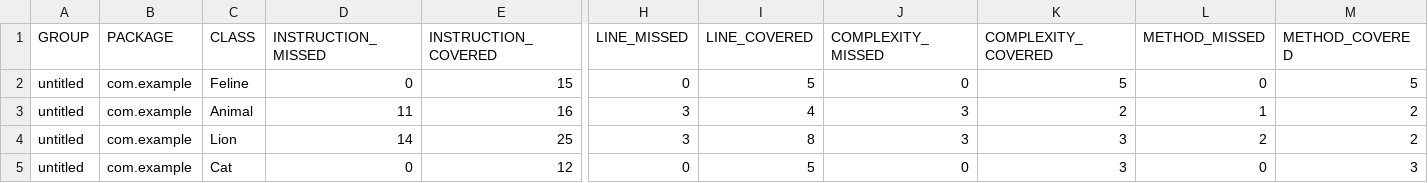
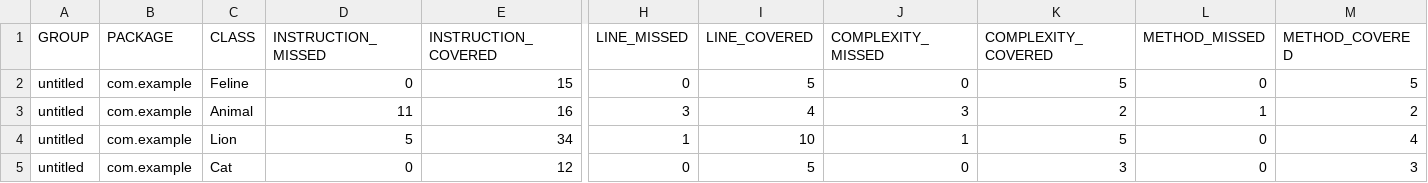
Before and after one commit to shymerla/qa_java, a CSV file: target/site/jacoco/jacoco.csv, drawn as a sheet; only a part is shown, gaps mark what is left out; the diff names each change by its address in the sheet, - before the commit and + after, or states it on an @@ line.

```diff
--- a/target/site/jacoco/jacoco.csv
+++ b/target/site/jacoco/jacoco.csv
-D4 (INSTRUCTION_MISSED): 14
+D4 (INSTRUCTION_MISSED): 5
-E4 (INSTRUCTION_COVERED): 25
+E4 (INSTRUCTION_COVERED): 34
-H4 (LINE_MISSED): 3
+H4 (LINE_MISSED): 1
-I4 (LINE_COVERED): 8
+I4 (LINE_COVERED): 10
-J4 (COMPLEXITY_MISSED): 3
+J4 (COMPLEXITY_MISSED): 1
-K4 (COMPLEXITY_COVERED): 3
+K4 (COMPLEXITY_COVERED): 5
-L4 (METHOD_MISSED): 2
+L4 (METHOD_MISSED): 0
-M4 (METHOD_COVERED): 2
+M4 (METHOD_COVERED): 4
```
Also changed, not shown: 10 other files.
